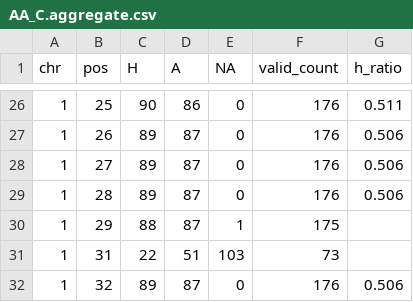
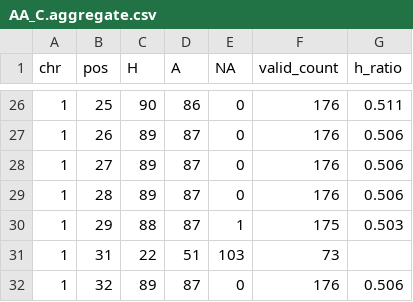
Before and after one commit to DustinMathia/aradopsis-drive, a CSV file: data/AA_C.aggregate.csv, drawn as a sheet; only a part is shown, gaps mark what is left out; the diff covers the shown part only.

```diff
--- a/data/AA_C.aggregate.csv
+++ b/data/AA_C.aggregate.csv
@@ -29,3 +29,3 @@ chr,pos,H,A,NA,valid_count,h_ratio
 1,28,89,87,0,176,0.506
-1,29,88,87,1,175,
+1,29,88,87,1,175,0.503
 1,31,22,51,103,73,
```
Also changed, not shown: 17 edited cells elsewhere in this file, data/C_AA.aggregate.csv, data/C_LC.aggregate.csv, 11 other files.
